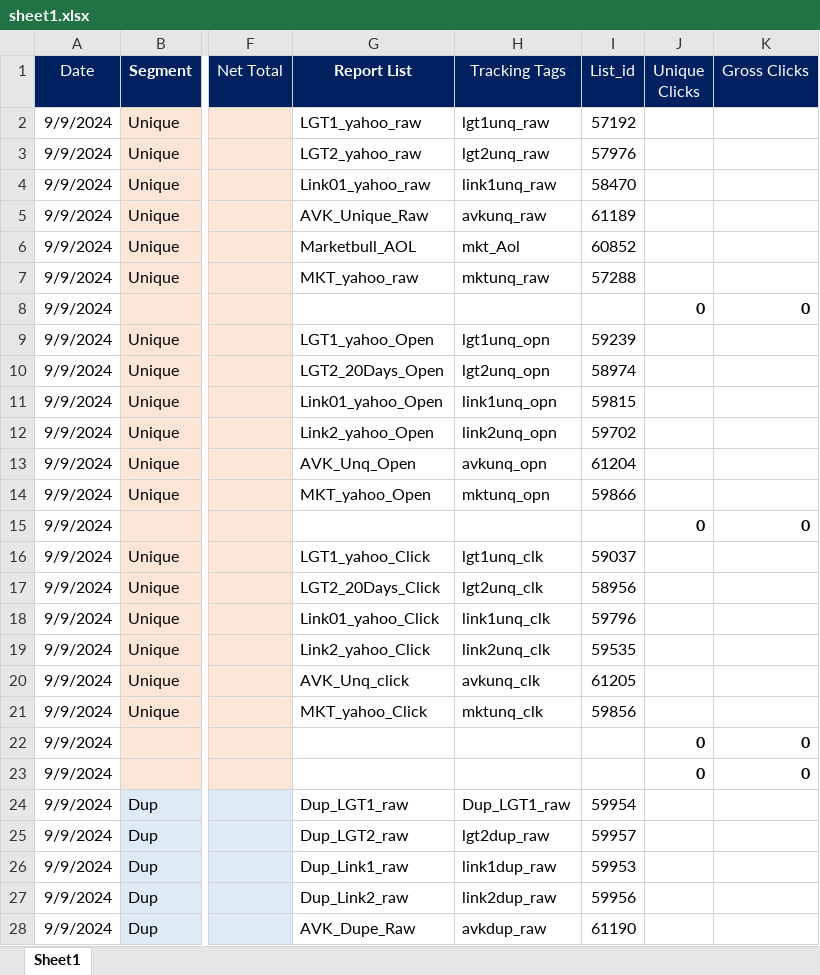
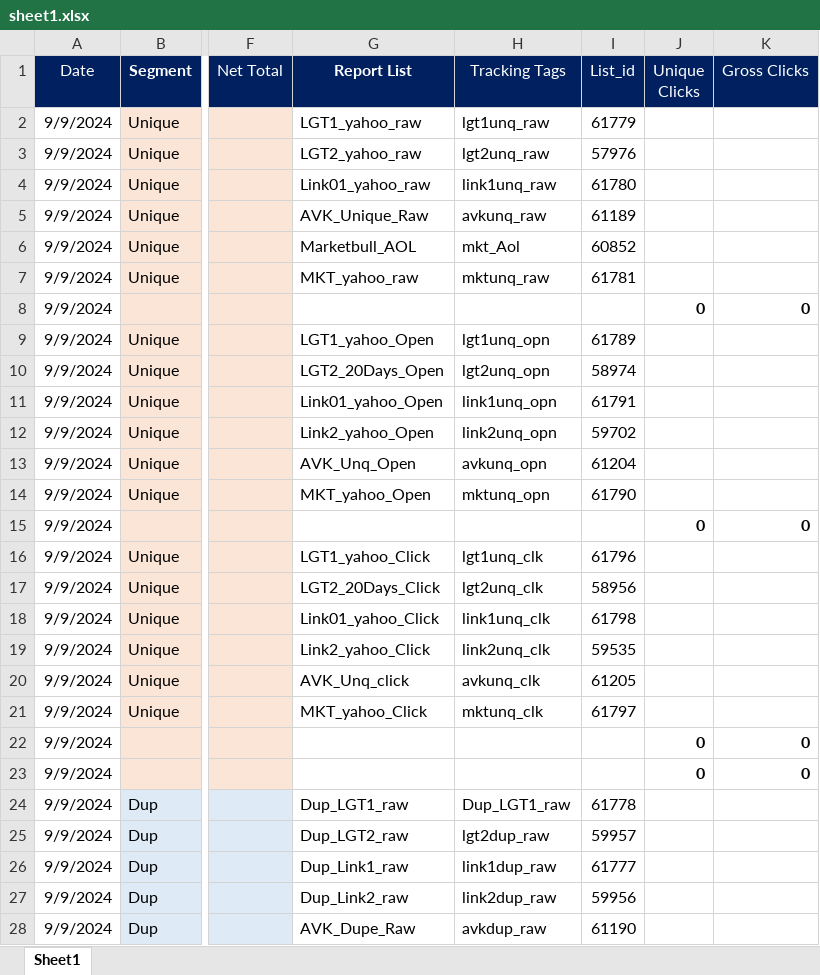
Before and after one commit to davidwarner404/report-generator, an Excel workbook: sheet1.xlsx, sheet Sheet1, drawn as a sheet; only a part is shown, gaps mark what is left out; values as stored, in another font and other column widths than the file's, no borders; the diff covers the shown part only; the diff names each change by its address in the sheet, - before the commit and + after, or states it on an @@ line.

Commit message:
sheet1 changes

```diff
--- a/sheet1.xlsx (sheet Sheet1)
+++ b/sheet1.xlsx (sheet Sheet1)
-I2 (List_id): 57192
+I2 (List_id): 61779
-I4 (List_id): 58470
+I4 (List_id): 61780
-I7 (List_id): 57288
+I7 (List_id): 61781
-I9 (List_id): 59239
+I9 (List_id): 61789
-I11 (List_id): 59815
+I11 (List_id): 61791
-I14 (List_id): 59866
+I14 (List_id): 61790
-I16 (List_id): 59037
+I16 (List_id): 61796
-I18 (List_id): 59796
+I18 (List_id): 61798
-I21 (List_id): 59856
+I21 (List_id): 61797
-I24 (List_id): 59954
+I24 (List_id): 61778
-I26 (List_id): 59953
+I26 (List_id): 61777
```
Also changed, not shown: 9 edited cells elsewhere in this sheet, 1 other file.
